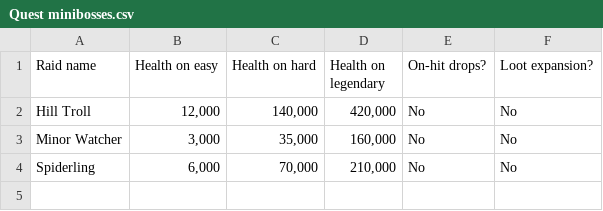
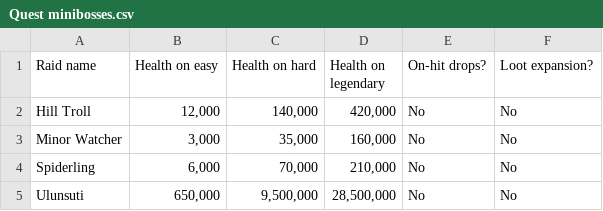
Before and after one commit to Matrix4348/Dragons-of-the-Void---Raid-Loot-Tiers, a CSV file: community-gathered data/Basic data/Quest minibosses.csv, drawn as a sheet.

Commit message:
Update Quest minibosses.csv

```diff
--- a/community-gathered data/Basic data/Quest minibosses.csv
+++ b/community-gathered data/Basic data/Quest minibosses.csv
@@ -4 +4,2 @@ Minor Watcher,"3,000","35,000","160,000",No,No
 Spiderling,"6,000","70,000","210,000",No,No
+Ulunsuti,"650,000","9,500,000","28,500,000",No,No
```
